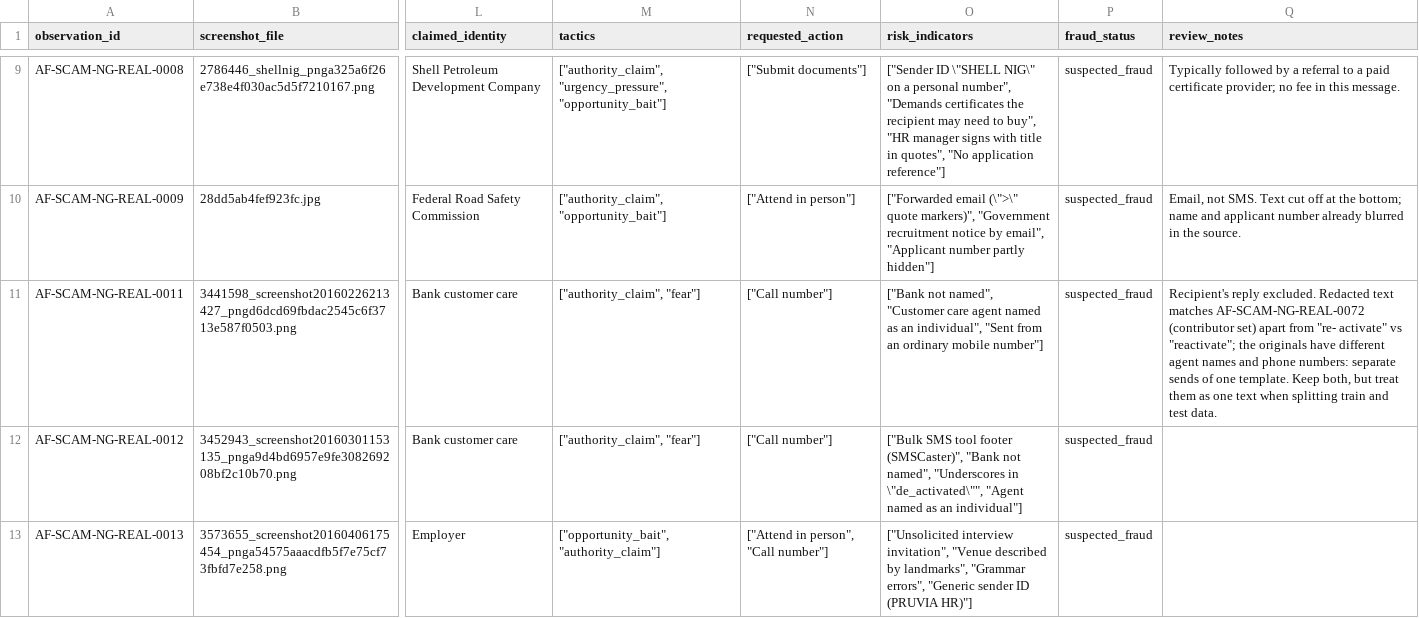
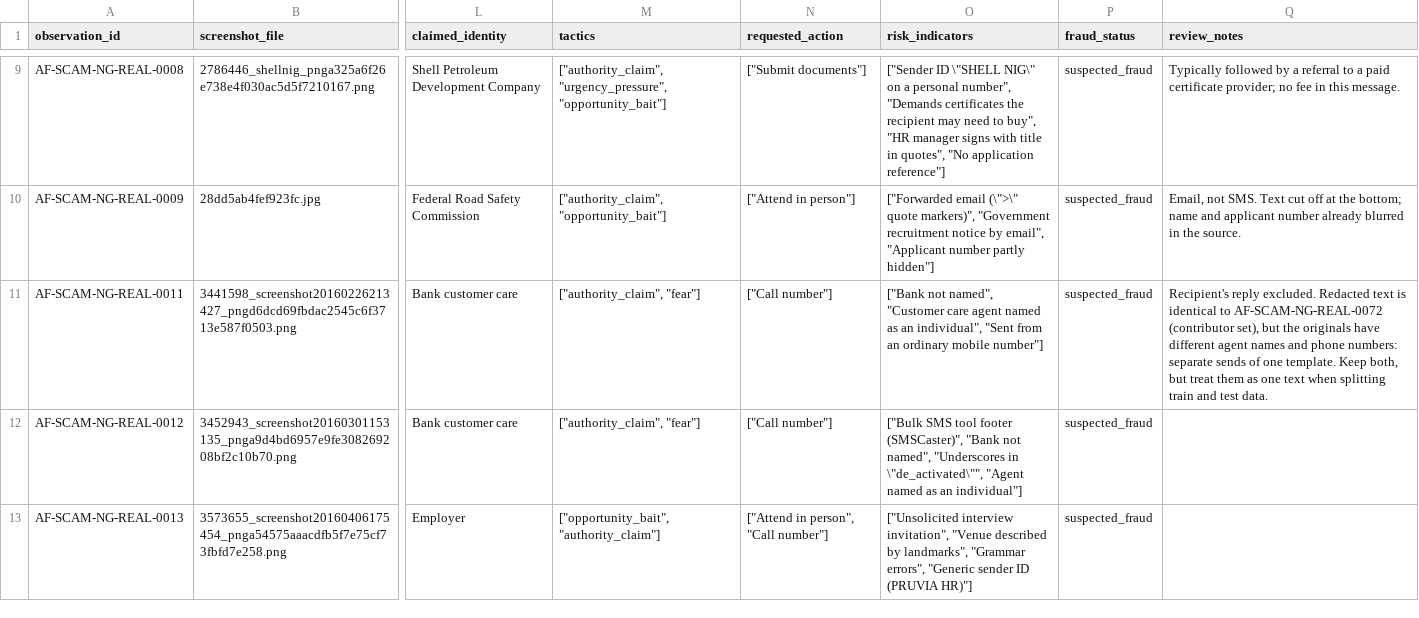
Before and after one commit to getlatentic/african-scam-message-patterns, a CSV file: data/nigeria/af-scam-ng-screenshots-v0.1.csv, drawn as a sheet; only a part is shown, gaps mark what is left out; the diff names each change by its address in the sheet, - before the commit and + after, or states it on an @@ line.

```diff
--- a/data/nigeria/af-scam-ng-screenshots-v0.1.csv
+++ b/data/nigeria/af-scam-ng-screenshots-v0.1.csv
-Q11 (review_notes): …Redacted text matches AF-SCAM-NG-REAL-0072 (contributor set) apart from "re- activate" vs "reactivate"; the originals…
+Q11 (review_notes): …Redacted text is identical to AF-SCAM-NG-REAL-0072 (contributor set), but the originals…
```
Also changed, not shown: corrections/v0.1.1.csv, data/nigeria/af-scam-ng-contributor-R-F8JM-W6U-v0.1.csv, 3 other files.
